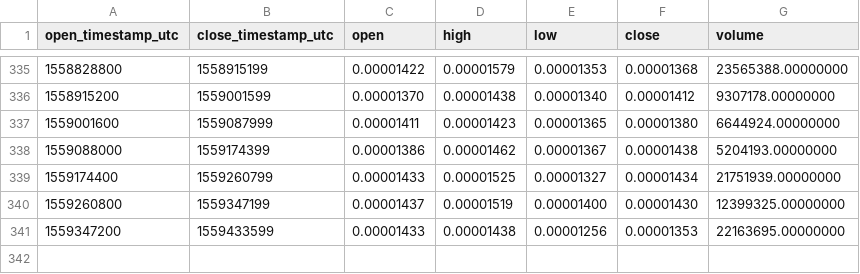
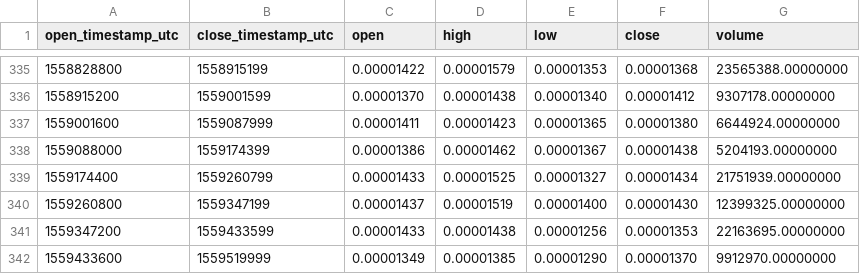
Before and after one commit to cryptobigbro/binance-KEYETH, a CSV file: binance-KEYETH-1d.csv, drawn as a sheet; only a part is shown, gaps mark what is left out; the diff names each change by its address in the sheet, - before the commit and + after, or states it on an @@ line.

```diff
--- a/binance-KEYETH-1d.csv
+++ b/binance-KEYETH-1d.csv
+row 342: 1559433600 | 1559519999 | 0.00001349 | 0.00001385 | 0.00001290 | 0.00001370 | 9912970.00000000
```
Also changed, not shown: binance-KEYETH-1h.csv.
